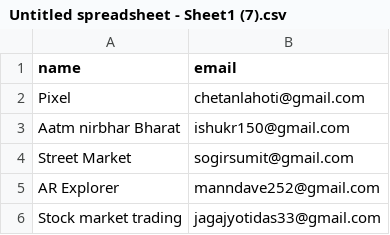
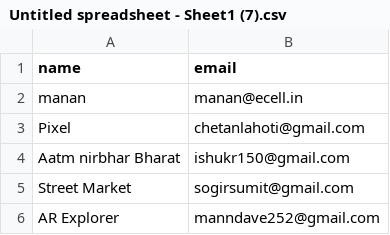
Before and after one commit to manangoyal2106/NEC_Rerna, a CSV file: Untitled spreadsheet - Sheet1 (7).csv, drawn as a sheet; only a part is shown; the shorter side is filled out with more unchanged rows.

Commit message:
Update Untitled spreadsheet - Sheet1 (7).csv

```diff
--- a/Untitled spreadsheet - Sheet1 (7).csv
+++ b/Untitled spreadsheet - Sheet1 (7).csv
@@ -1,2 +1,3 @@
 name,email
+manan,manan@ecell.in
 Pixel,chetanlahoti@gmail.com
```
